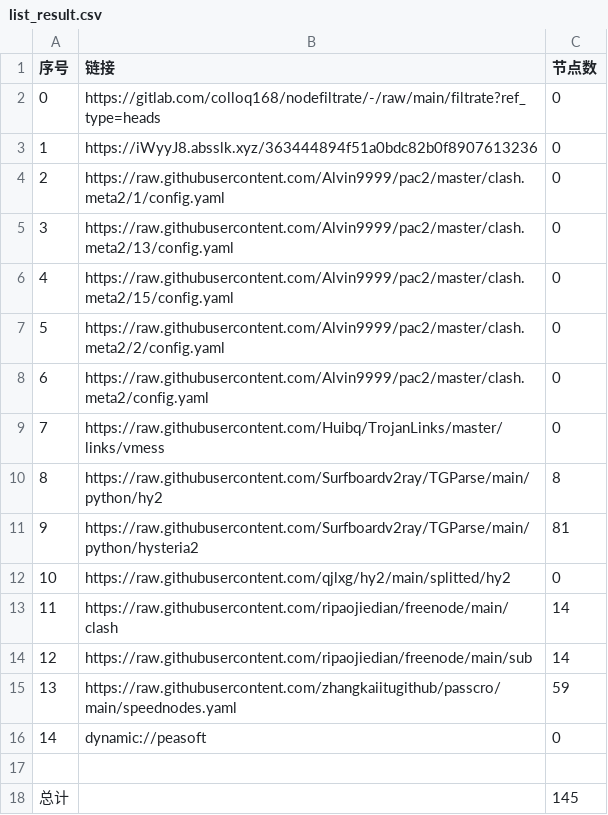
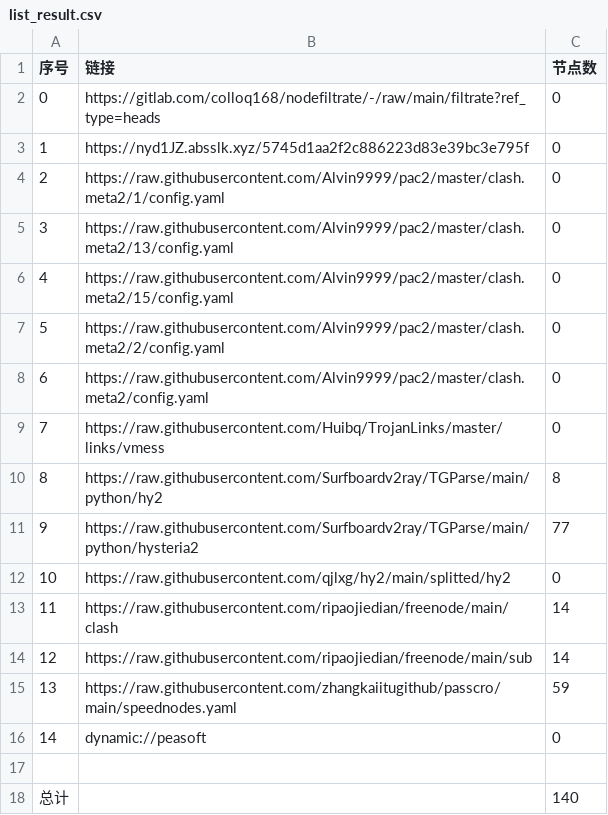
Before and after one commit to rrzt/clashcode_collect, a CSV file: AutoMergePublicNodes/list_result.csv, drawn as a sheet.

```diff
--- a/AutoMergePublicNodes/list_result.csv
+++ b/AutoMergePublicNodes/list_result.csv
@@ -2,3 +2,3 @@
 0,https://gitlab.com/colloq168/nodefiltrate/-/raw/main/filtrate?ref_type=heads,0
-1,https://iWyyJ8.absslk.xyz/363444894f51a0bdc82b0f8907613236,0
+1,https://nyd1JZ.absslk.xyz/5745d1aa2f2c886223d83e39bc3e795f,0
 2,https://raw.githubusercontent.com/Alvin9999/pac2/master/clash.meta2/1/config.yaml,0
@@ -10,3 +10,3 @@
 8,https://raw.githubusercontent.com/Surfboardv2ray/TGParse/main/python/hy2,8
-9,https://raw.githubusercontent.com/Surfboardv2ray/TGParse/main/python/hysteria2,81
+9,https://raw.githubusercontent.com/Surfboardv2ray/TGParse/main/python/hysteria2,77
 10,https://raw.githubusercontent.com/qjlxg/hy2/main/splitted/hy2,0
@@ -17,2 +17,2 @@
 
-总计,,145
+总计,,140
```
Also changed, not shown: NoMoreWalls/list_result.csv, 41 other files.
